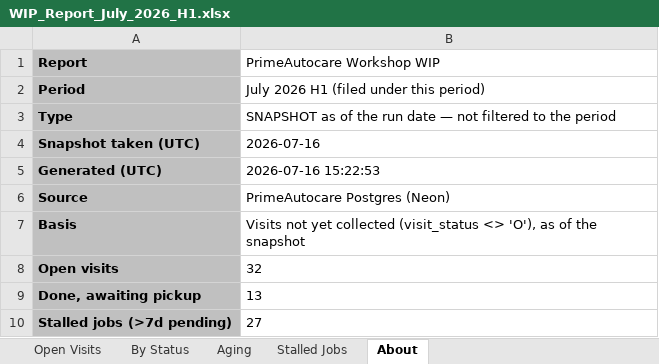
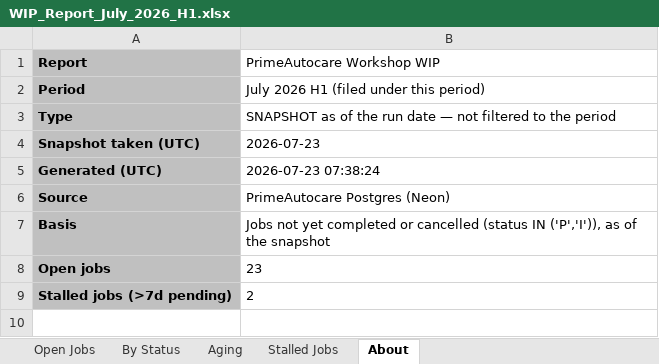
Before and after one commit to PrimeAutocare/Generated_Reports, an Excel workbook: WIP Report/WIP_Report_July_2026_H1.xlsx, sheet About, drawn as a sheet; values as stored, in another font and other column widths than the file's, no borders; removed rows and columns are numbered as before the commit, all else as after; the diff names each change by its address in the sheet, - before the commit and + after, or states it on an @@ line.

```diff
--- a/WIP Report/WIP_Report_July_2026_H1.xlsx (sheet About)
+++ b/WIP Report/WIP_Report_July_2026_H1.xlsx (sheet About)
-sheet tab: Open Visits
+sheet tab: Open Jobs
-B4 (PrimeAutocare Workshop WIP): 2026-07-16
+B4 (PrimeAutocare Workshop WIP): 2026-07-23
-B5 (PrimeAutocare Workshop WIP): 2026-07-16 15:22:53
+B5 (PrimeAutocare Workshop WIP): 2026-07-23 07:38:24
-B7 (PrimeAutocare Workshop WIP): Visits not yet collected (visit_status <> 'O'), as of…
+B7 (PrimeAutocare Workshop WIP): Jobs not yet completed or cancelled (status IN ('P','I')), as of…
-row 8: Open visits | 32
-row 9: Done, awaiting pickup | 13
+row 8: Open jobs | 23
-B9 (PrimeAutocare Workshop WIP): 27
+B9 (PrimeAutocare Workshop WIP): 2
```
Also changed, not shown: sheet Open Jobs, sheet Stalled Jobs, sheet By Status, sheet Aging, Payroll Report/Payroll_Report_July_2026_H1.xlsx, Receivables Report/Receivables_Report_July_2026_H1.xlsx, 8 other files.
